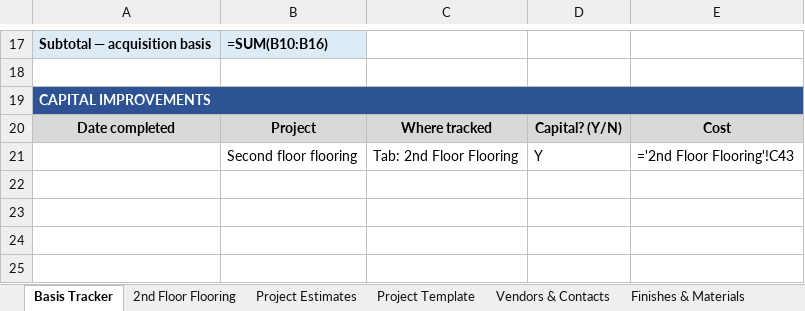
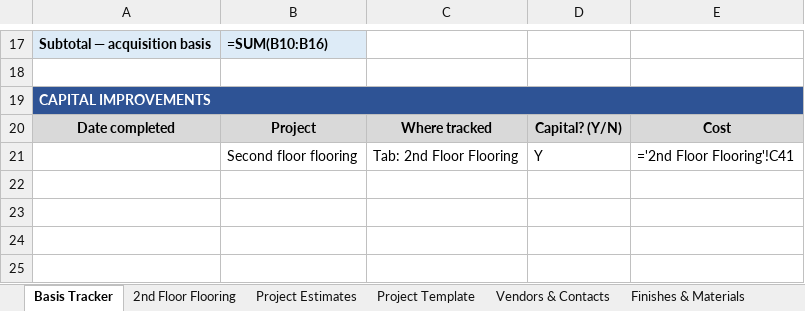
Before and after one commit to hods347/4-Indian-Brook, an Excel workbook: 4-Indian-Brook-House-Tracker.xlsx, sheet Basis Tracker, drawn as a sheet; only a part is shown, gaps mark what is left out; values as stored, in another font and other column widths than the file's, no borders; formulas without a stored value are shown as written; the diff names each change by its address in the sheet, - before the commit and + after, or states it on an @@ line.

```diff
--- a/4-Indian-Brook-House-Tracker.xlsx (sheet Basis Tracker)
+++ b/4-Indian-Brook-House-Tracker.xlsx (sheet Basis Tracker)
-E21: ='2nd Floor Flooring'!C43
+E21: ='2nd Floor Flooring'!C41
```
Also changed, not shown: sheet 2nd Floor Flooring, sheet Project Template, sheet Read Me, 1 other file.
